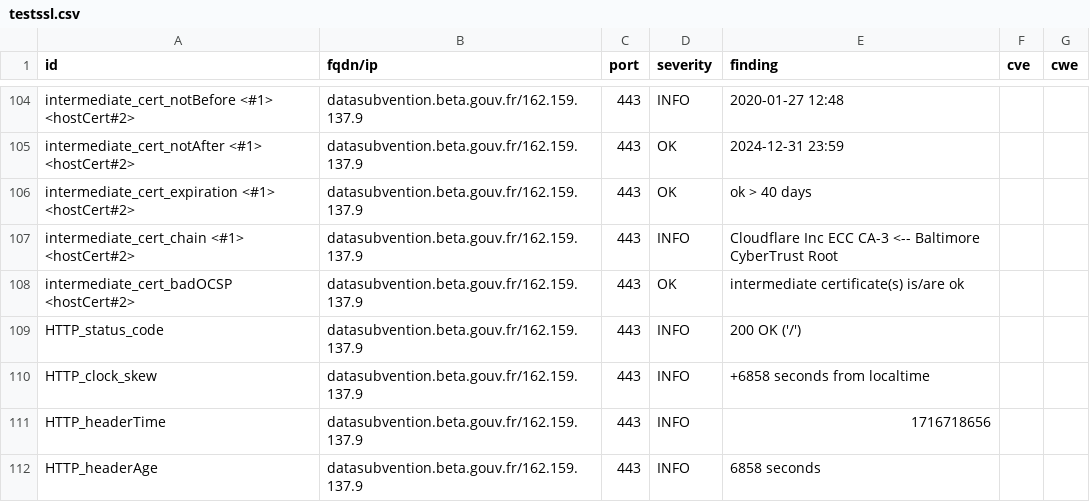
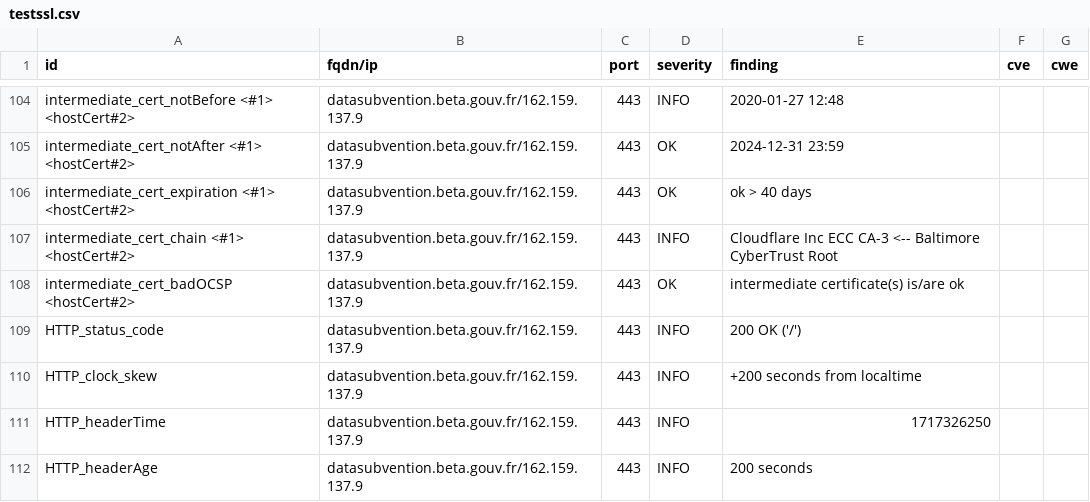
Before and after one commit to pmallein/dashlord, a CSV file: results/aHR0cHM6Ly9kYXRhc3VidmVudGlvbi5iZXRhLmdvdXYuZnI=/testssl.csv, drawn as a sheet; only a part is shown, gaps mark what is left out; the diff covers the shown part only.

```diff
--- a/results/aHR0cHM6Ly9kYXRhc3VidmVudGlvbi5iZXRhLmdvdXYuZnI=/testssl.csv
+++ b/results/aHR0cHM6Ly9kYXRhc3VidmVudGlvbi5iZXRhLmdvdXYuZnI=/testssl.csv
@@ -109,4 +109,4 @@
 "HTTP_status_code","datasubvention.beta.gouv.fr/162.159.137.9","443","INFO","200 OK ('/')","",""
-"HTTP_clock_skew","datasubvention.beta.gouv.fr/162.159.137.9","443","INFO","+6858 seconds from localtime","",""
-"HTTP_headerTime","datasubvention.beta.gouv.fr/162.159.137.9","443","INFO","1716718656","",""
-"HTTP_headerAge","datasubvention.beta.gouv.fr/162.159.137.9","443","INFO","6858 seconds","",""
+"HTTP_clock_skew","datasubvention.beta.gouv.fr/162.159.137.9","443","INFO","+200 seconds from localtime","",""
+"HTTP_headerTime","datasubvention.beta.gouv.fr/162.159.137.9","443","INFO","1717326250","",""
+"HTTP_headerAge","datasubvention.beta.gouv.fr/162.159.137.9","443","INFO","200 seconds","",""
```
Also changed, not shown: 11 edited cells elsewhere in this file, 15 other files.
